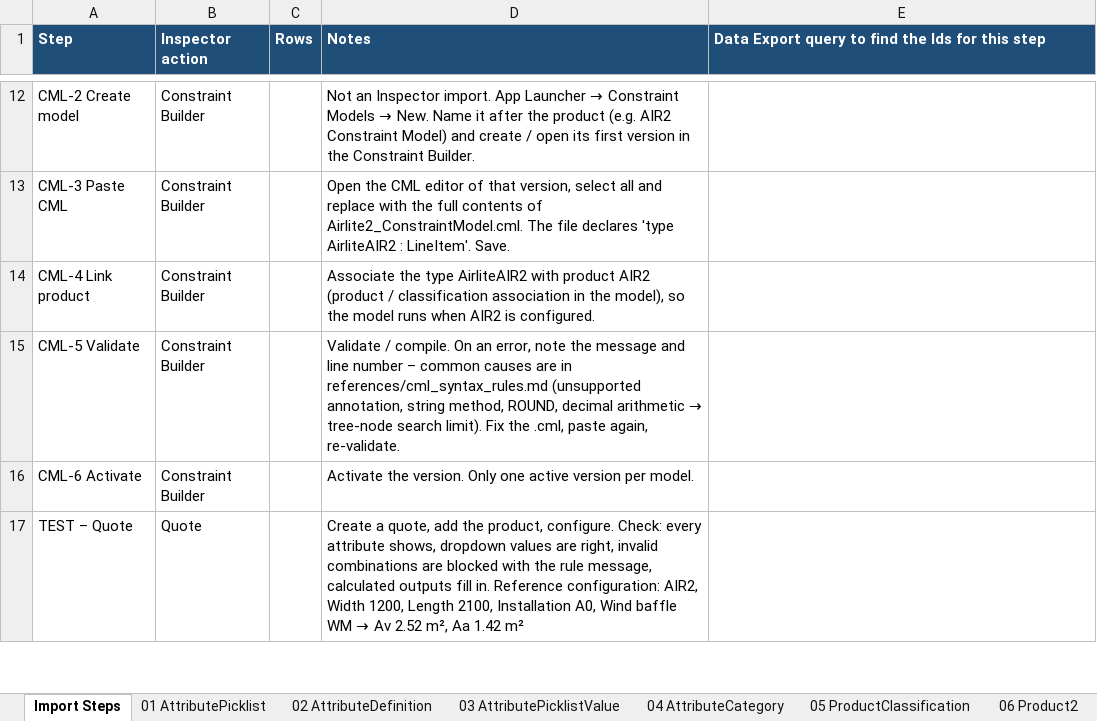
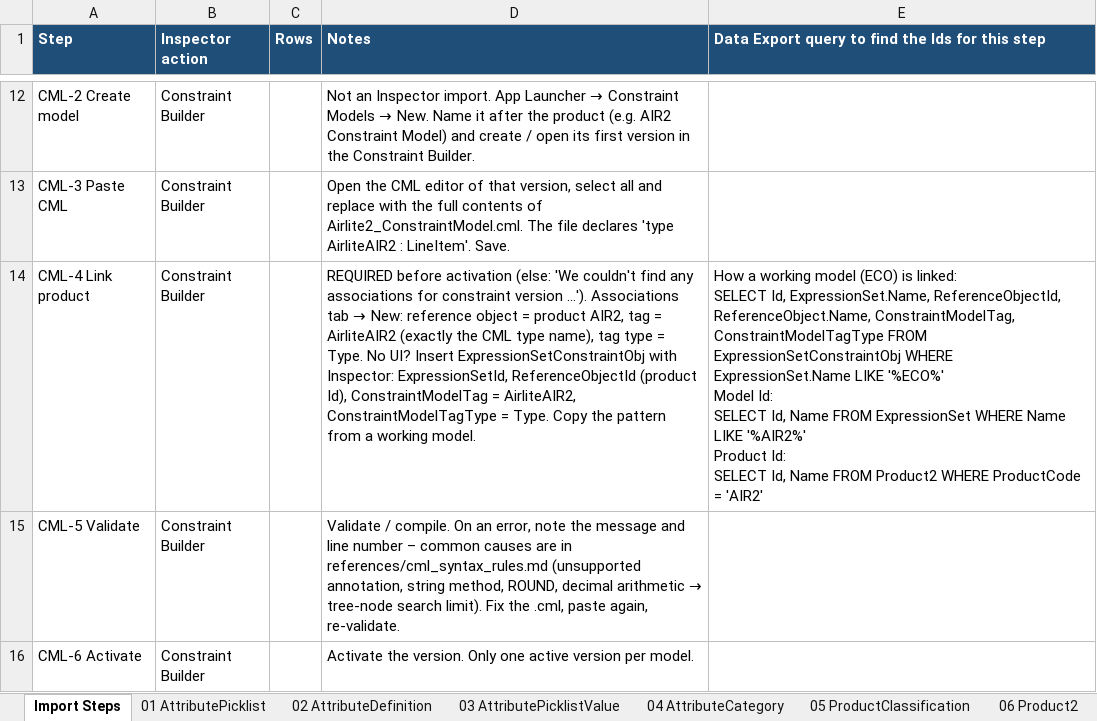
Before and after one commit to ConorLaveryKS/RCA, an Excel workbook: OneDrive_2026-09-29/Claude RCA Product/10-airlite2-product-template/Airlite2_RCA_Import_Inspector.xlsx, sheet Import Steps, drawn as a sheet; only a part is shown, gaps mark what is left out; the shorter side is filled out with more unchanged rows; values as stored, in another font and other column widths than the file's, no borders; ↵ is a line break in a cell; the diff names each change by its address in the sheet, - before the commit and + after, or states it on an @@ line.

```diff
--- a/OneDrive_2026-09-29/Claude RCA Product/10-airlite2-product-template/Airlite2_RCA_Import_Inspector.xlsx (sheet Import Steps)
+++ b/OneDrive_2026-09-29/Claude RCA Product/10-airlite2-product-template/Airlite2_RCA_Import_Inspector.xlsx (sheet Import Steps)
@@ D14 (Notes): Associate the type AirliteAIR2 with product AIR2 (product / classification association in the model), so the model runs when AIR2 is configured. → REQUIRED before activation (else: 'We couldn't find any associations for constraint version …'). Associations tab → New: reference object = product AIR2, tag = AirliteAIR2 (exactly the CML type name), tag type = Type. No UI? Insert ExpressionSetConstraintObj with Inspector: ExpressionSetId, ReferenceObjectId (product Id), ConstraintModelTag = AirliteAIR2, ConstraintModelTagType = Type. Copy the pattern from a working model. @@
-E14: (empty)
+E14: How a working model (ECO) is linked: ↵ SELECT Id, ExpressionSet.Name, ReferenceObjectId, ReferenceObject.Name, ConstraintModelTag, ConstraintModelTagType FROM ExpressionSetConstraintObj WHERE ExpressionSet.Name LIKE '%ECO%' ↵ Model Id: ↵ SELECT Id, Name FROM ExpressionSet WHERE Name LIKE '%AIR2%' ↵ Product Id: ↵ SELECT Id, Name FROM Product2 WHERE ProductCode = 'AIR2'
```
Also changed, not shown: 3 other files.
